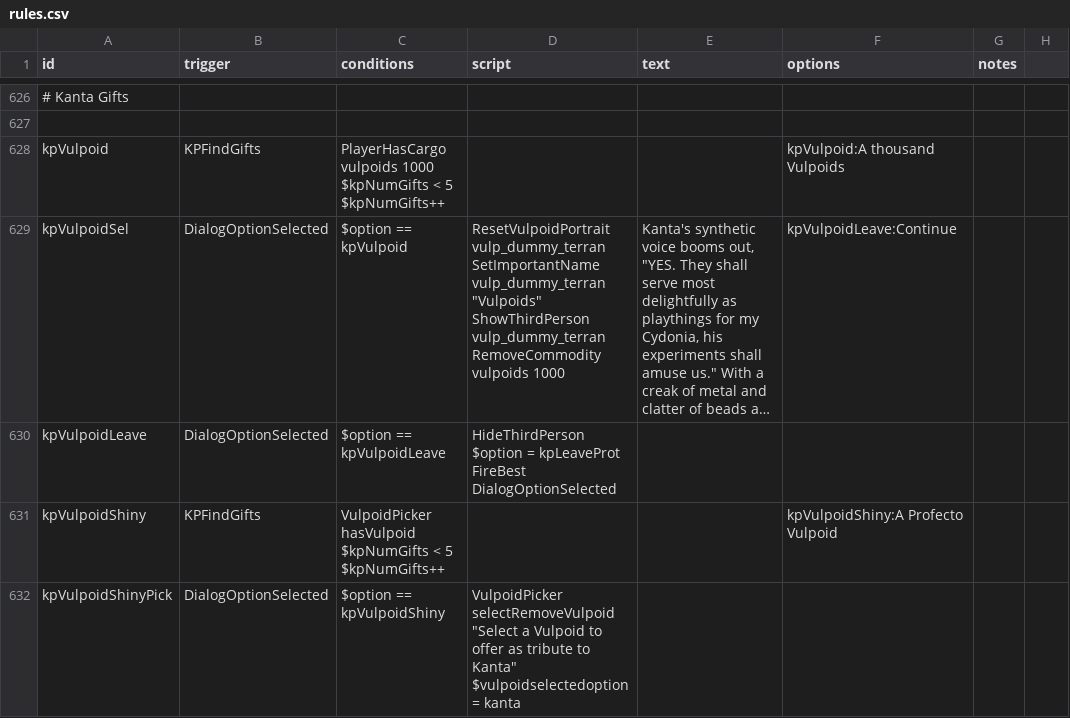
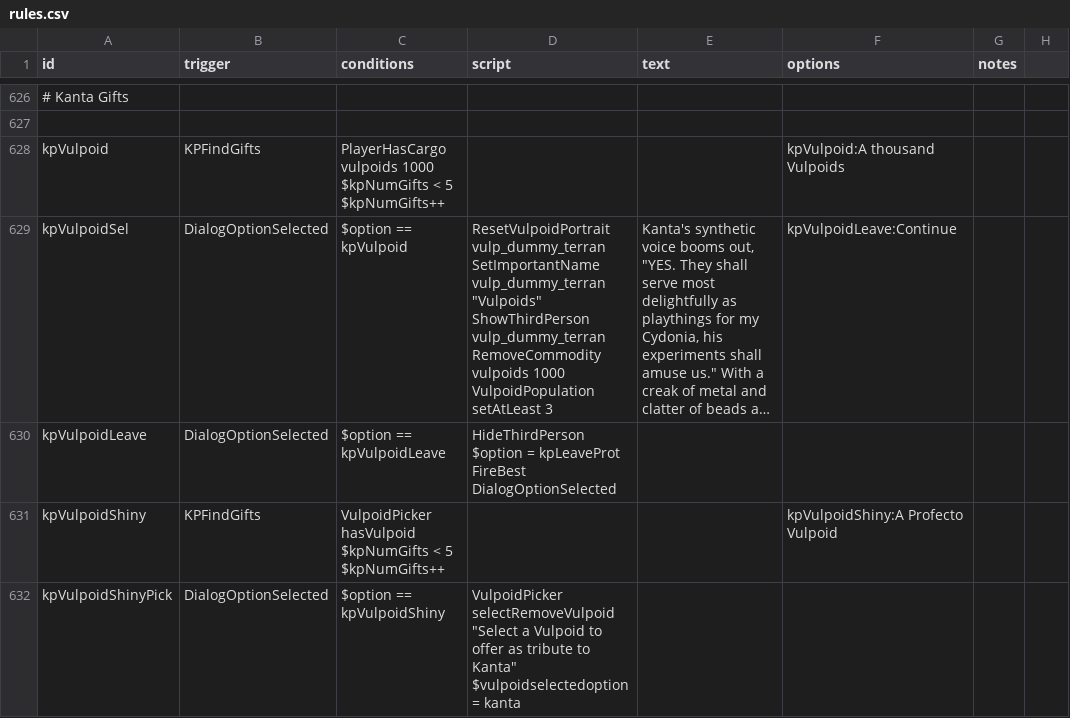
Before and after one commit to confer0/vulpoids, a CSV file: data/campaign/rules.csv, drawn as a sheet; only a part is shown, gaps mark what is left out; long unchanged cells end in …; ↵ is a line break in a cell; the diff names each change by its address in the sheet, - before the commit and + after, or states it on an @@ line.

```diff
--- a/data/campaign/rules.csv
+++ b/data/campaign/rules.csv
-D629 (script): …vulpoids 1000
+D629 (script): …vulpoids 1000 ↵ VulpoidPopulation setAtLeast 3
```
Also changed, not shown: 33 other files.
